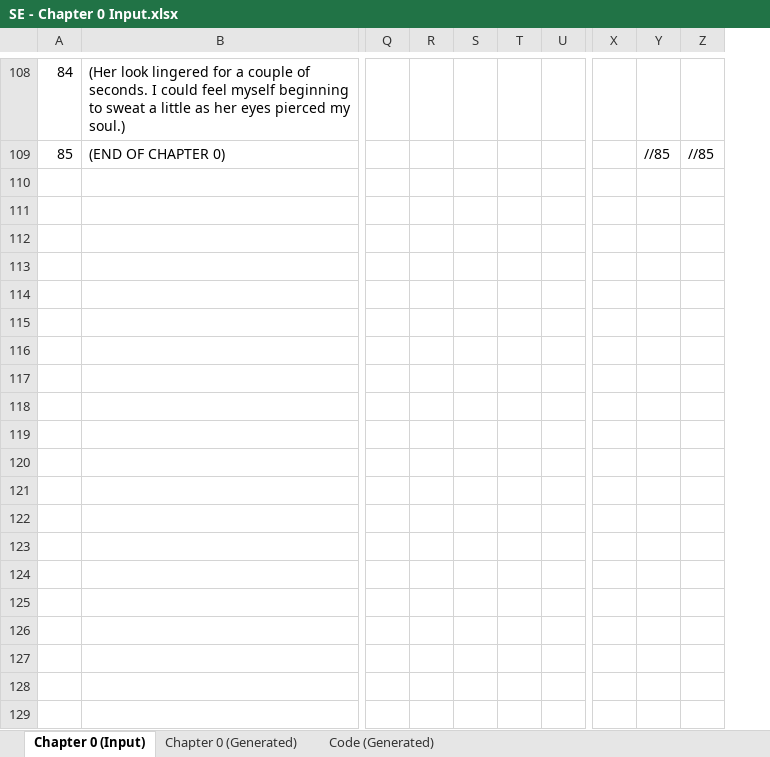
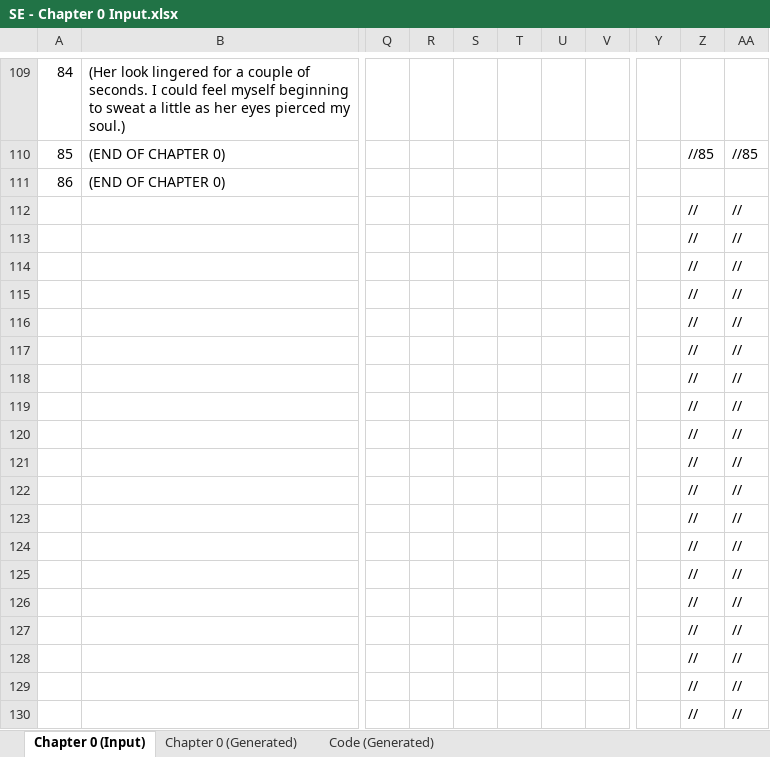
Before and after one commit to Lightshadow226/se, an Excel workbook: chapters (excel)/SE - Chapter 0 Input.xlsx, sheet Chapter 0 (Input), drawn as a sheet; only a part is shown, gaps mark what is left out; values as stored, in another font and other column widths than the file's, no cell formats; conditional formats not drawn; removed rows and columns are numbered as before the commit, all else as after; rows hold the shown columns only; the diff covers the shown part only; the diff names each change by its address in the sheet, - before the commit and + after, or states it on an @@ line.

```diff
--- a/chapters (excel)/SE - Chapter 0 Input.xlsx (sheet Chapter 0 (Input))
+++ b/chapters (excel)/SE - Chapter 0 Input.xlsx (sheet Chapter 0 (Input))
-column R, empty
+column R, empty
-column T, empty
+column T, empty
+column U, empty
-column Y, row 109: //85
+column Z, row 110: //85
+row 111: 86 | (END OF CHAPTER 0)
+row 112:  |  |  |  |  |  |  |  |  | // | //
+row 113:  |  |  |  |  |  |  |  |  | // | //
+row 114:  |  |  |  |  |  |  |  |  | // | //
+row 115:  |  |  |  |  |  |  |  |  | // | //
+row 116:  |  |  |  |  |  |  |  |  | // | //
+row 117:  |  |  |  |  |  |  |  |  | // | //
+row 118:  |  |  |  |  |  |  |  |  | // | //
+row 119:  |  |  |  |  |  |  |  |  | // | //
+row 120:  |  |  |  |  |  |  |  |  | // | //
+row 121:  |  |  |  |  |  |  |  |  | // | //
+row 122:  |  |  |  |  |  |  |  |  | // | //
+row 123:  |  |  |  |  |  |  |  |  | // | //
+row 124:  |  |  |  |  |  |  |  |  | // | //
+row 125:  |  |  |  |  |  |  |  |  | // | //
+row 126:  |  |  |  |  |  |  |  |  | // | //
+row 127:  |  |  |  |  |  |  |  |  | // | //
+row 128:  |  |  |  |  |  |  |  |  | // | //
+row 129:  |  |  |  |  |  |  |  |  | // | //
+row 130:  |  |  |  |  |  |  |  |  | // | //
```
Also changed, not shown: 97 added rows, 1 removed row, 45 edited cells and row numbers in column A elsewhere in this sheet, sheet Code (Generated), sheet Chapter 0 (Generated), cell formats, formulas that keep their value, 7 other files.
